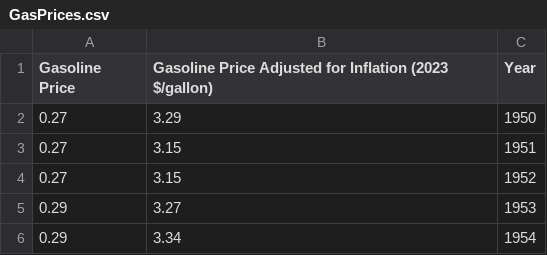
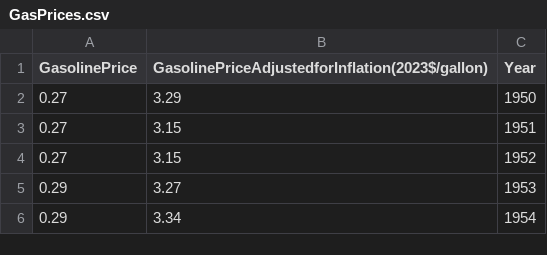
Before and after one commit to seegerszach/seegerszach.github.io, a CSV file: GasPrices.csv, drawn as a sheet; only a part is shown.

Commit message:
modified headers of file

```diff
--- a/GasPrices.csv
+++ b/GasPrices.csv
@@ -1,2 +1,2 @@
-Gasoline Price,Gasoline Price Adjusted for Inflation (2023 $/gallon),Year
+GasolinePrice,GasolinePriceAdjustedforInflation(2023$/gallon),Year
 0.27,3.29,1950
```
